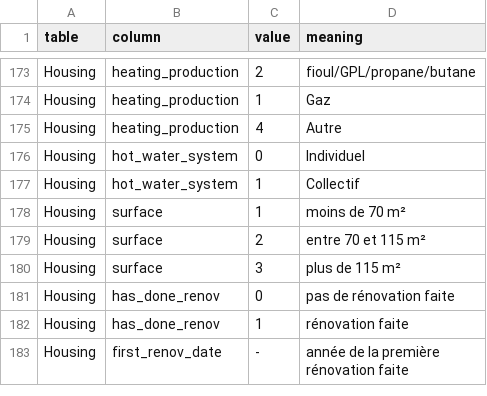
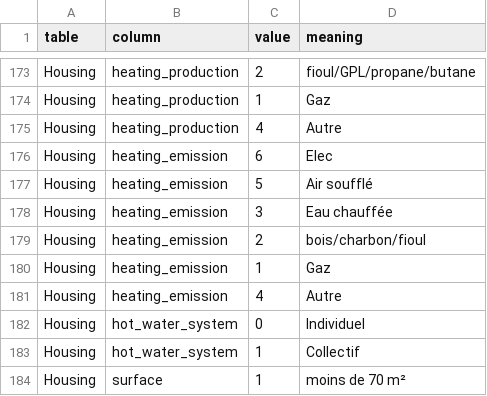
Before and after one commit to axrocheteau/renov_local, a CSV file: training/dico.csv, drawn as a sheet; only a part is shown, gaps mark what is left out; the shorter side is filled out with more unchanged rows; the diff names each change by its address in the sheet, - before the commit and + after, or states it on an @@ line.

```diff
--- a/training/dico.csv
+++ b/training/dico.csv
+row 176: Housing | heating_emission | 6 | Elec
+row 177: Housing | heating_emission | 5 | Air soufflé
+row 178: Housing | heating_emission | 3 | Eau chauffée
+row 179: Housing | heating_emission | 2 | bois/charbon/fioul
+row 180: Housing | heating_emission | 1 | Gaz
+row 181: Housing | heating_emission | 4 | Autre
```
Also changed, not shown: 10 other files.
